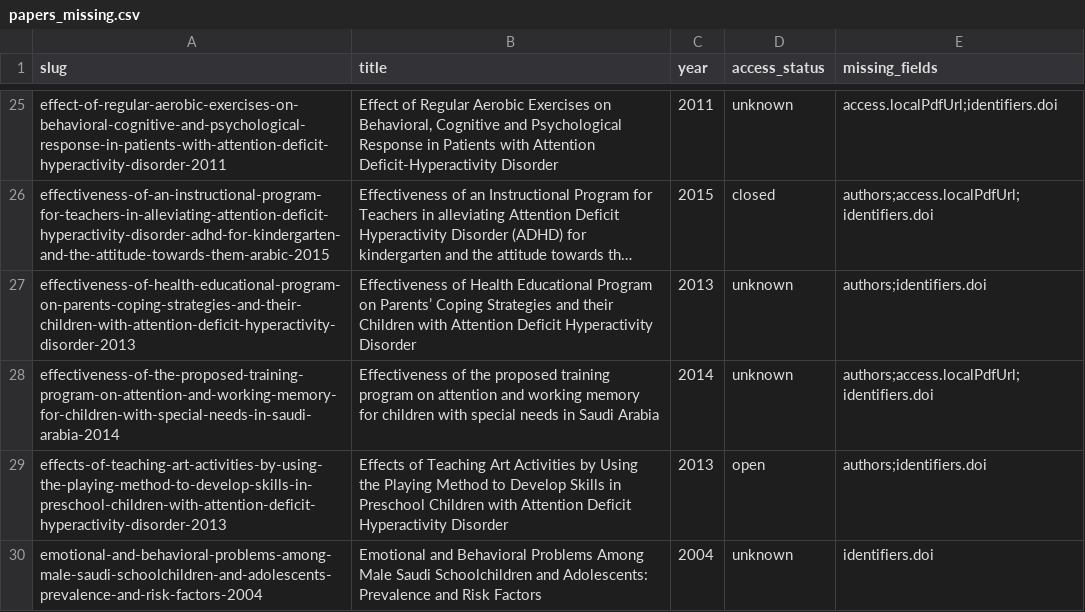
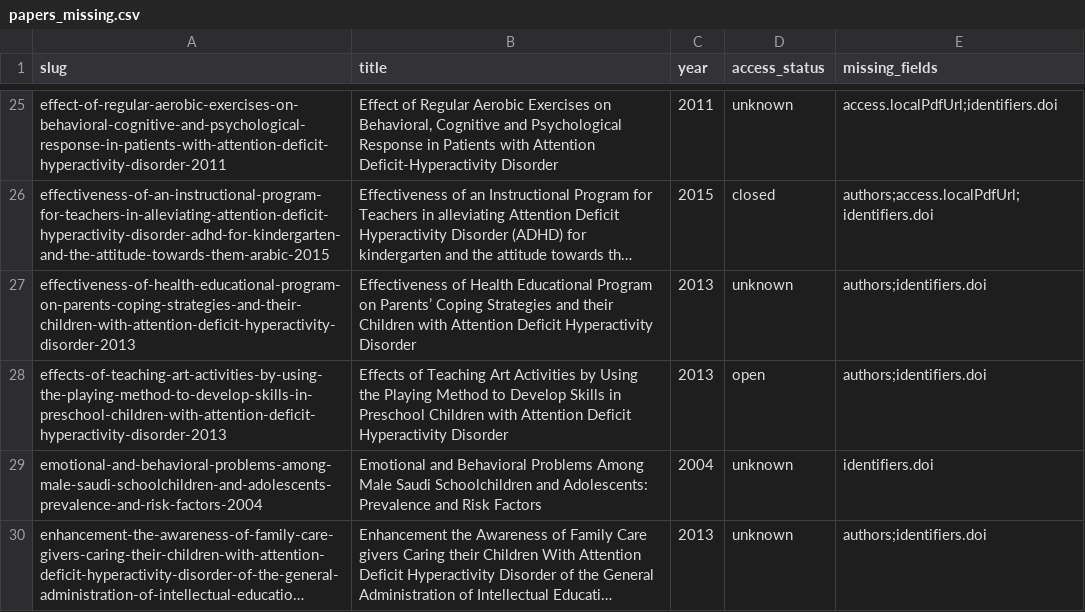
Before and after one commit to Saudi-ADHD-Society/res.adhd.org.sa-concept, a CSV file: concept/res-hub/audit/papers_missing.csv, drawn as a sheet; only a part is shown, gaps mark what is left out; the shorter side is filled out with more unchanged rows; long unchanged cells end in …; the diff names each change by its address in the sheet, - before the commit and + after, or states it on an @@ line.

```diff
--- a/concept/res-hub/audit/papers_missing.csv
+++ b/concept/res-hub/audit/papers_missing.csv
-row 28: effectiveness-of-the-proposed-training-program-on-attention-and-working-memory-for-children-with-special-needs-in-saudi-arabia-2014 | Effectiveness of the proposed training program on attention and working memory for children with special needs in Saudi Arabia | 2014 | unknown | authors;access.localPdfUrl;identifiers.doi
```
Also changed, not shown: 3 other files.
